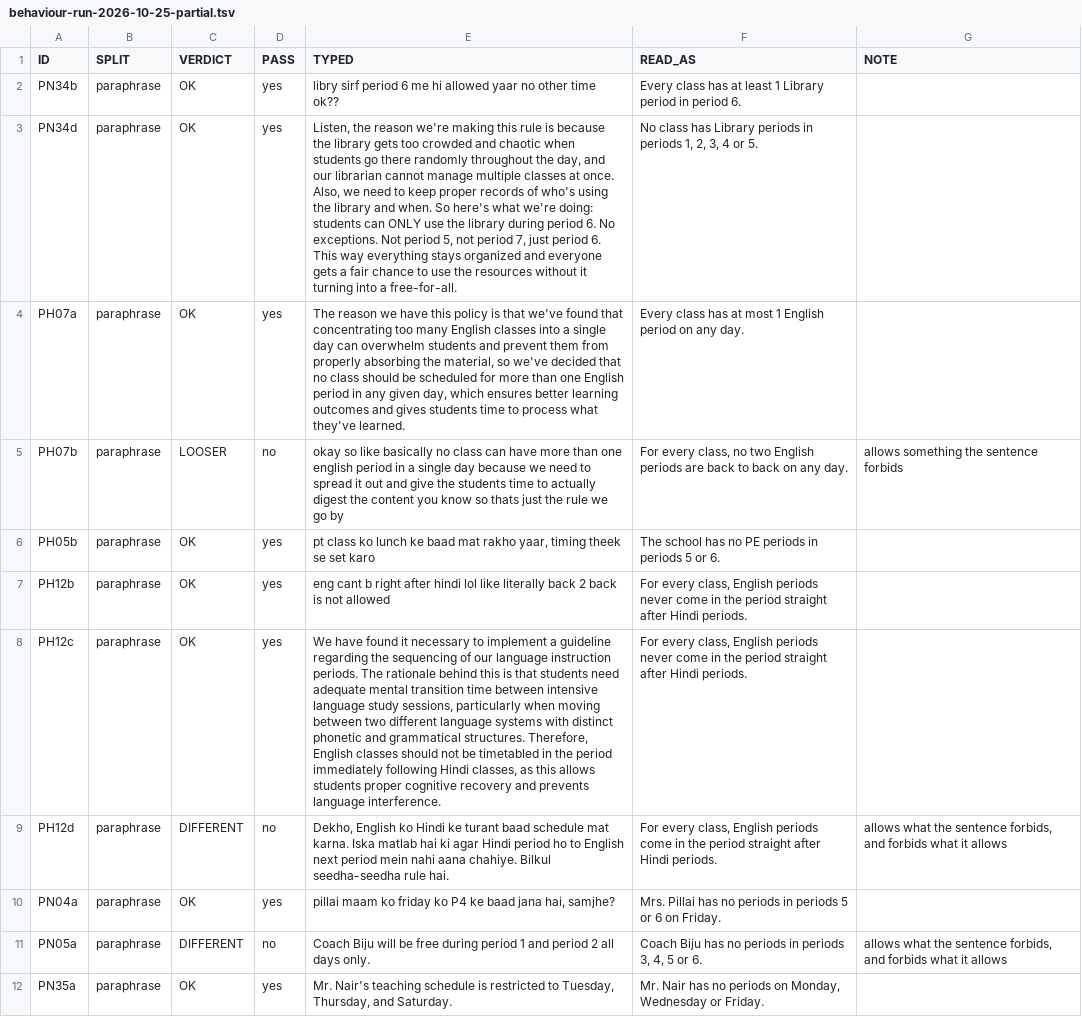
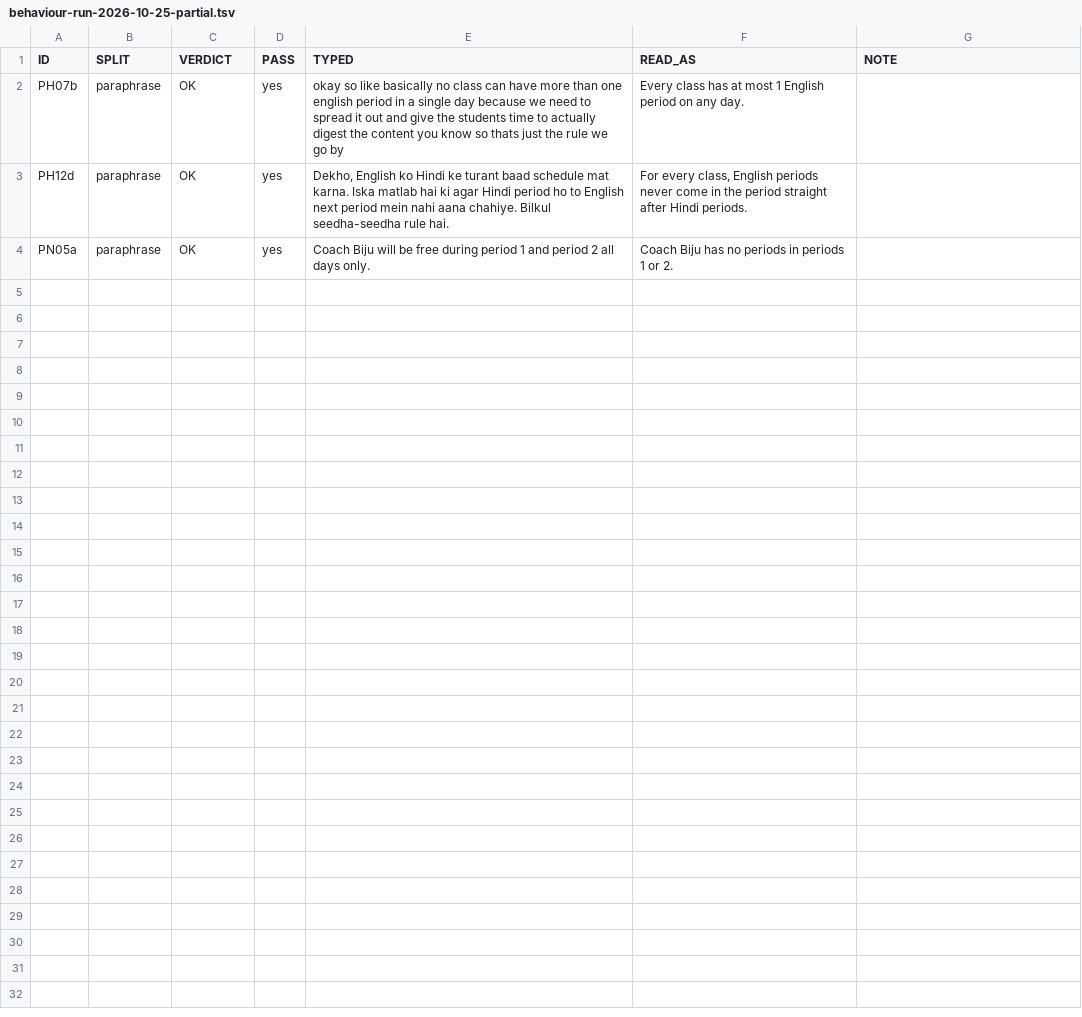
Before and after one commit to Valkrielabapps/Timetable-App, a TSV file: docs/research/behaviour-run-2026-10-25-partial.tsv, drawn as a sheet; removed rows and columns are numbered as before the commit, all else as after; the diff names each change by its address in the sheet, - before the commit and + after, or states it on an @@ line.

```diff
--- a/docs/research/behaviour-run-2026-10-25-partial.tsv
+++ b/docs/research/behaviour-run-2026-10-25-partial.tsv
-row 2: PN34b | paraphrase | OK | yes | libry sirf period 6 me hi allowed yaar no other time ok?? | Every class has at least 1 Library period in period 6.
-row 3: PN34d | paraphrase | OK | yes | Listen, the reason we're making this rule is because the library gets too crowded and chaotic when students go there randomly throughout the day, and our librarian cannot manage multiple classes at once. Also, we need to keep proper records of who's using the library and when. So here's what we're doing: students can ONLY use the library during period 6. No exceptions. Not period 5, not period 7, just period 6. This way everything stays organized and everyone gets a fair chance to use the resources without it turning into a free-for-all. | No class has Library periods in periods 1, 2, 3, 4 or 5.
-row 4: PH07a | paraphrase | OK | yes | The reason we have this policy is that we've found that concentrating too many English classes into a single day can overwhelm students and prevent them from properly absorbing the material, so we've decided that no class should be scheduled for more than one English period in any given day, which ensures better learning outcomes and gives students time to process what they've learned. | Every class has at most 1 English period on any day.
-C2 (VERDICT): LOOSER
+C2 (VERDICT): OK
-D2 (PASS): no
+D2 (PASS): yes
-F2 (READ_AS): For every class, no two English periods are back to back on any…
+F2 (READ_AS): Every class has at most 1 English period on any…
-G2 (NOTE): allows something the sentence forbids
+G2 (NOTE): (empty)
-row 6: PH05b | paraphrase | OK | yes | pt class ko lunch ke baad mat rakho yaar, timing theek se set karo | The school has no PE periods in periods 5 or 6.
-row 7: PH12b | paraphrase | OK | yes | eng cant b right after hindi lol like literally back 2 back is not allowed | For every class, English periods never come in the period straight after Hindi periods.
-row 8: PH12c | paraphrase | OK | yes | We have found it necessary to implement a guideline regarding the sequencing of our language instruction periods. The rationale behind this is that students need adequate mental transition time between intensive language study sessions, particularly when moving between two different language systems with distinct phonetic and grammatical structures. Therefore, English classes should not be timetabled in the period immediately following Hindi classes, as this allows students proper cognitive recovery and prevents language interference. | For every class, English periods never come in the period straight after Hindi periods.
-C3 (VERDICT): DIFFERENT
+C3 (VERDICT): OK
-D3 (PASS): no
+D3 (PASS): yes
-F3 (READ_AS): …English periods come in…
+F3 (READ_AS): …English periods never come in…
-G3 (NOTE): allows what the sentence forbids, and forbids what it allows
+G3 (NOTE): (empty)
-row 10: PN04a | paraphrase | OK | yes | pillai maam ko friday ko P4 ke baad jana hai, samjhe? | Mrs. Pillai has no periods in periods 5 or 6 on Friday.
-C4 (VERDICT): DIFFERENT
+C4 (VERDICT): OK
-D4 (PASS): no
+D4 (PASS): yes
-F4 (READ_AS): …in periods 3, 4, 5 or 6.
+F4 (READ_AS): …in periods 1 or 2.
-G4 (NOTE): allows what the sentence forbids, and forbids what it allows
+G4 (NOTE): (empty)
-row 12: PN35a | paraphrase | OK | yes | Mr. Nair's teaching schedule is restricted to Tuesday, Thursday, and Saturday. | Mr. Nair has no periods on Monday, Wednesday or Friday.
```
Also changed, not shown: 25 other files.
